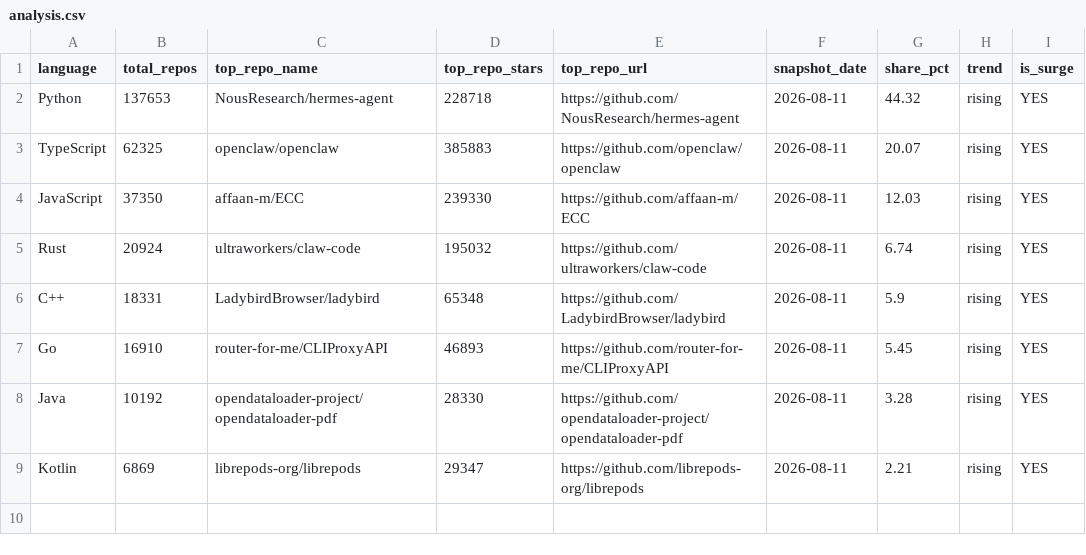
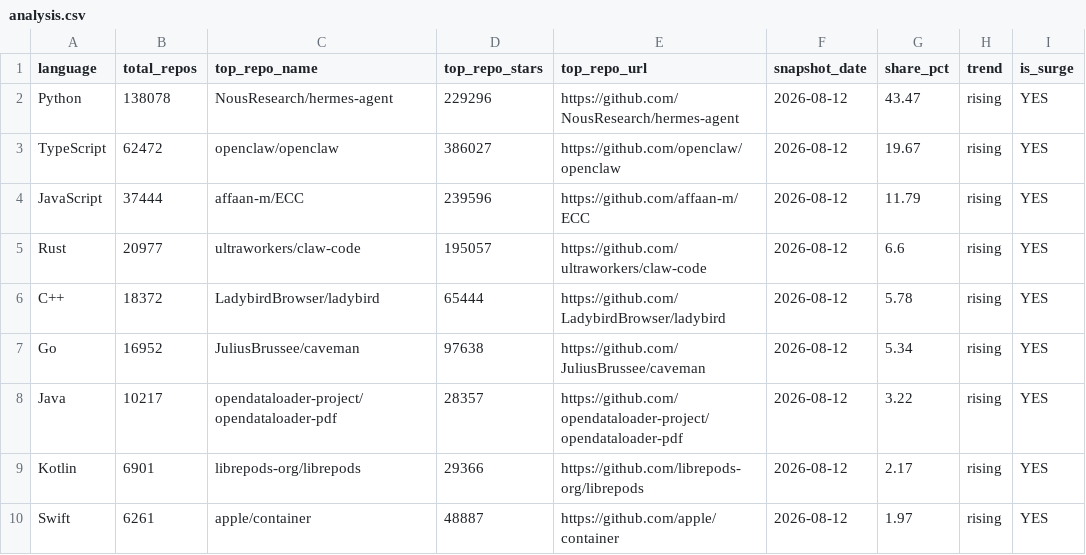
Before and after one commit to GhalaAlsulami/github-trends-observatory, a CSV file: data/analysis.csv, drawn as a sheet.

```diff
--- a/data/analysis.csv
+++ b/data/analysis.csv
@@ -1,9 +1,10 @@
 language,total_repos,top_repo_name,top_repo_stars,top_repo_url,snapshot_date,share_pct,trend,is_surge
-Python,137653,NousResearch/hermes-agent,228718,https://github.com/NousResearch/hermes-agent,2026-08-11,44.32,rising,YES
-TypeScript,62325,openclaw/openclaw,385883,https://github.com/openclaw/openclaw,2026-08-11,20.07,rising,YES
-JavaScript,37350,affaan-m/ECC,239330,https://github.com/affaan-m/ECC,2026-08-11,12.03,rising,YES
-Rust,20924,ultraworkers/claw-code,195032,https://github.com/ultraworkers/claw-code,2026-08-11,6.74,rising,YES
-C++,18331,LadybirdBrowser/ladybird,65348,https://github.com/LadybirdBrowser/ladybird,2026-08-11,5.9,rising,YES
-Go,16910,router-for-me/CLIProxyAPI,46893,https://github.com/router-for-me/CLIProxyAPI,2026-08-11,5.45,rising,YES
-Java,10192,opendataloader-project/opendataloader-pdf,28330,https://github.com/opendataloader-project/opendataloader-pdf,2026-08-11,3.28,rising,YES
-Kotlin,6869,librepods-org/librepods,29347,https://github.com/librepods-org/librepods,2026-08-11,2.21,rising,YES
+Python,138078,NousResearch/hermes-agent,229296,https://github.com/NousResearch/hermes-agent,2026-08-12,43.47,rising,YES
+TypeScript,62472,openclaw/openclaw,386027,https://github.com/openclaw/openclaw,2026-08-12,19.67,rising,YES
+JavaScript,37444,affaan-m/ECC,239596,https://github.com/affaan-m/ECC,2026-08-12,11.79,rising,YES
+Rust,20977,ultraworkers/claw-code,195057,https://github.com/ultraworkers/claw-code,2026-08-12,6.6,rising,YES
+C++,18372,LadybirdBrowser/ladybird,65444,https://github.com/LadybirdBrowser/ladybird,2026-08-12,5.78,rising,YES
+Go,16952,JuliusBrussee/caveman,97638,https://github.com/JuliusBrussee/caveman,2026-08-12,5.34,rising,YES
+Java,10217,opendataloader-project/opendataloader-pdf,28357,https://github.com/opendataloader-project/opendataloader-pdf,2026-08-12,3.22,rising,YES
+Kotlin,6901,librepods-org/librepods,29366,https://github.com/librepods-org/librepods,2026-08-12,2.17,rising,YES
+Swift,6261,apple/container,48887,https://github.com/apple/container,2026-08-12,1.97,rising,YES
```
Also changed, not shown: data/snapshots.csv.
